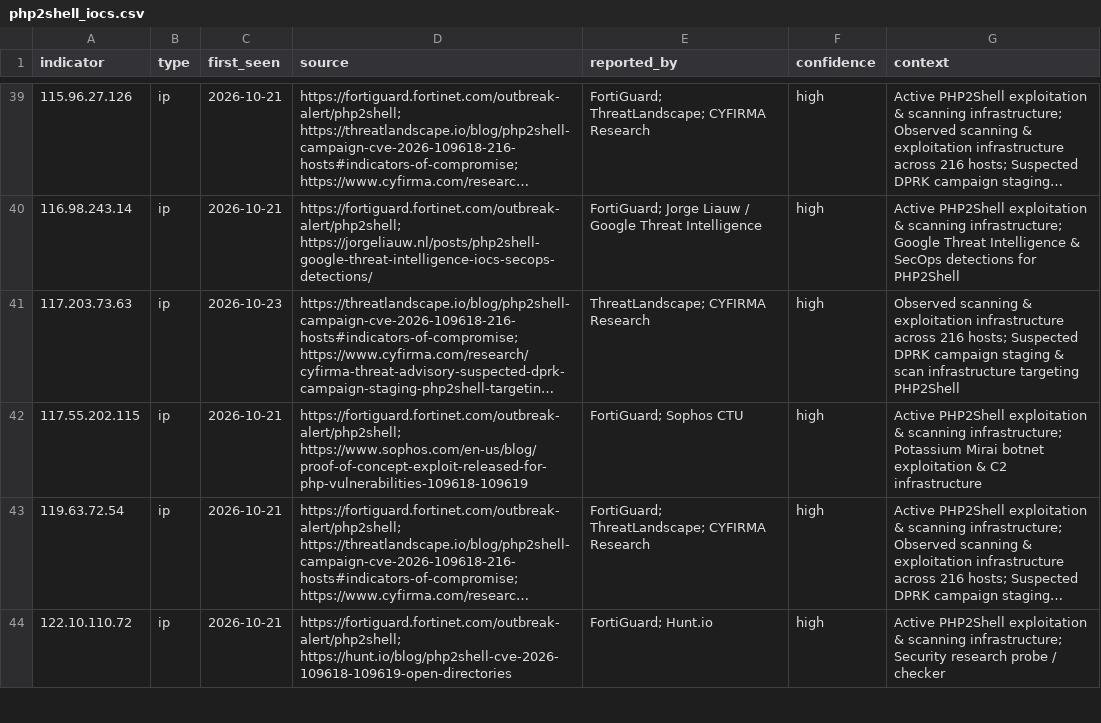
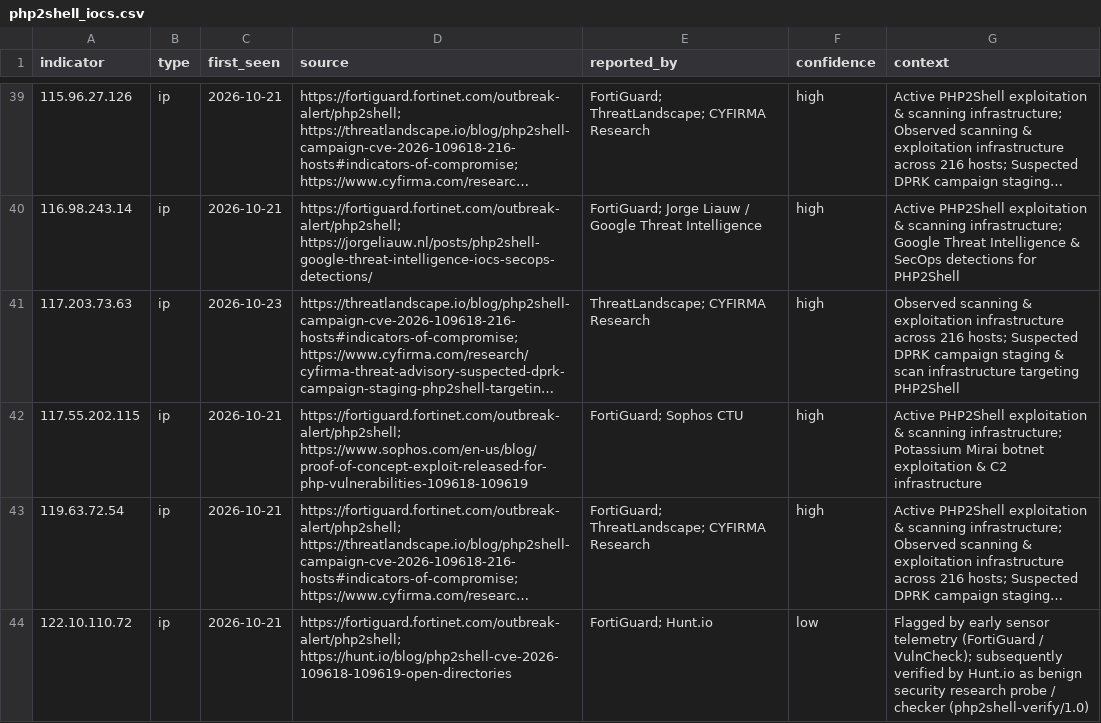
Before and after one commit to naravid19/php2shell-ioc, a CSV file: iocs/php2shell_iocs.csv, drawn as a sheet; only a part is shown, gaps mark what is left out; long unchanged cells end in …; the diff covers the shown part only; the diff names each change by its address in the sheet, - before the commit and + after, or states it on an @@ line.

Commit message:
feat: track raw snapshots, improve workflow rebase, and calibrate research probe confidence

```diff
--- a/iocs/php2shell_iocs.csv
+++ b/iocs/php2shell_iocs.csv
-F44 (confidence): high
+F44 (confidence): low
-G44 (context): Active PHP2Shell exploitation & scanning infrastructure; Security research probe / checker
+G44 (context): Flagged by early sensor telemetry (FortiGuard / VulnCheck); subsequently verified by Hunt.io as benign security research probe / checker (php2shell-verify/1.0)
```
Also changed, not shown: 8 edited cells elsewhere in this file, 22 other files.
